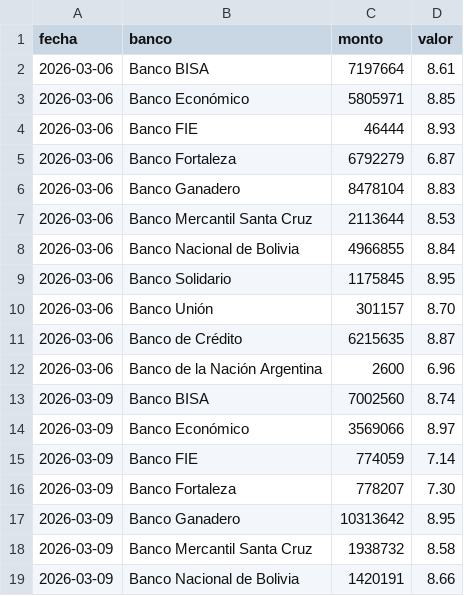
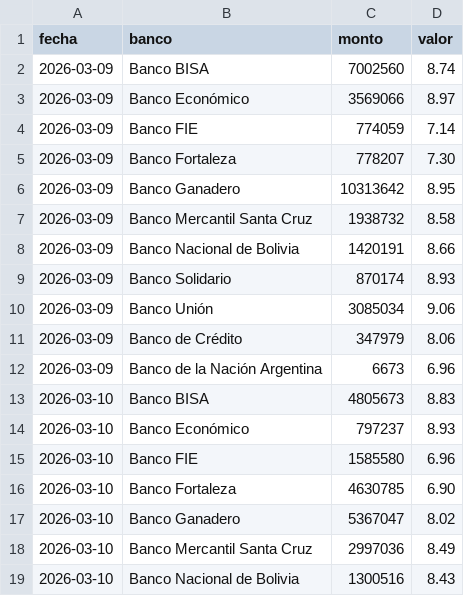
Before and after one commit to mauforonda/indicadores_economicos, a CSV file: tipodecambio/datos/referencial_bcb_compra_desagregado.csv, drawn as a sheet; only a part is shown; the shorter side is filled out with more unchanged rows.

```diff
--- a/tipodecambio/datos/referencial_bcb_compra_desagregado.csv
+++ b/tipodecambio/datos/referencial_bcb_compra_desagregado.csv
@@ -1,13 +1,2 @@
 fecha,banco,monto,valor
-2026-03-06,Banco BISA,7197664,8.61
-2026-03-06,Banco Económico,5805971,8.85
-2026-03-06,Banco FIE,46444,8.93
-2026-03-06,Banco Fortaleza,6792279,6.87
-2026-03-06,Banco Ganadero,8478104,8.83
-2026-03-06,Banco Mercantil Santa Cruz,2113644,8.53
-2026-03-06,Banco Nacional de Bolivia,4966855,8.84
-2026-03-06,Banco Solidario,1175845,8.95
-2026-03-06,Banco Unión,301157,8.70
-2026-03-06,Banco de Crédito,6215635,8.87
-2026-03-06,Banco de la Nación Argentina,2600,6.96
 2026-03-09,Banco BISA,7002560,8.74
```
Also changed, not shown: tipodecambio/datos/referencial_bcb_compra.csv, tipodecambio/datos/referencial_bcb_venta.csv.
